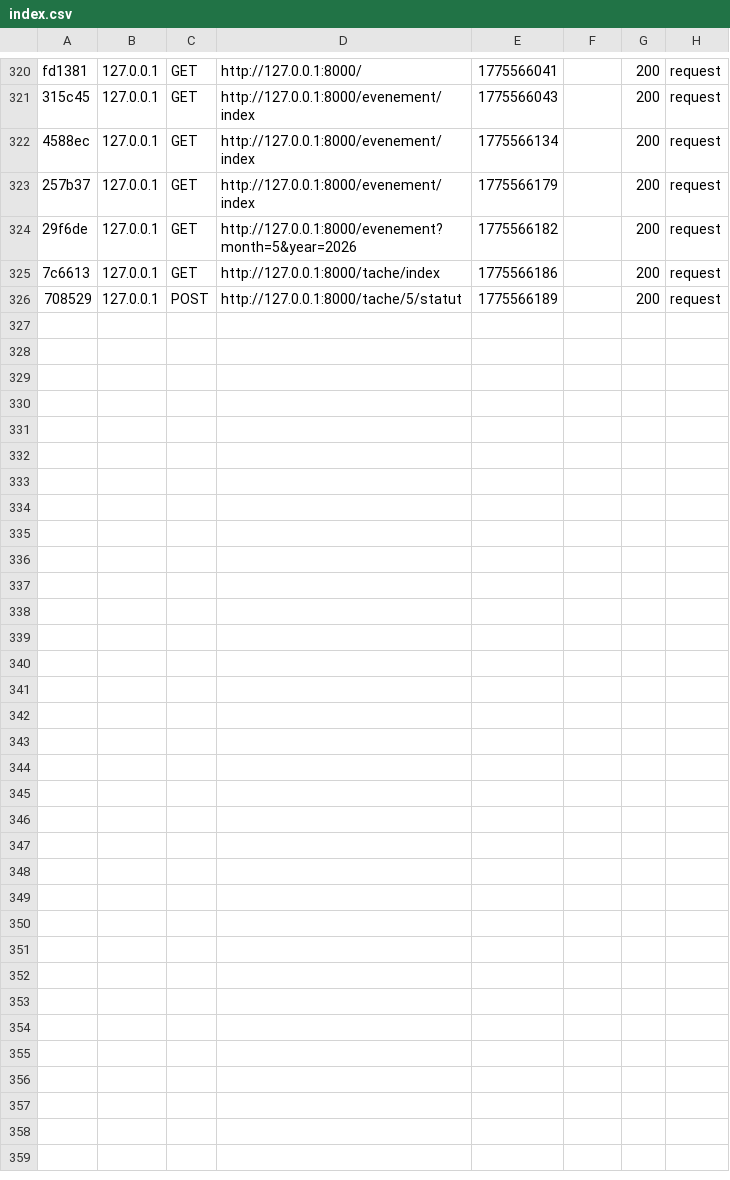
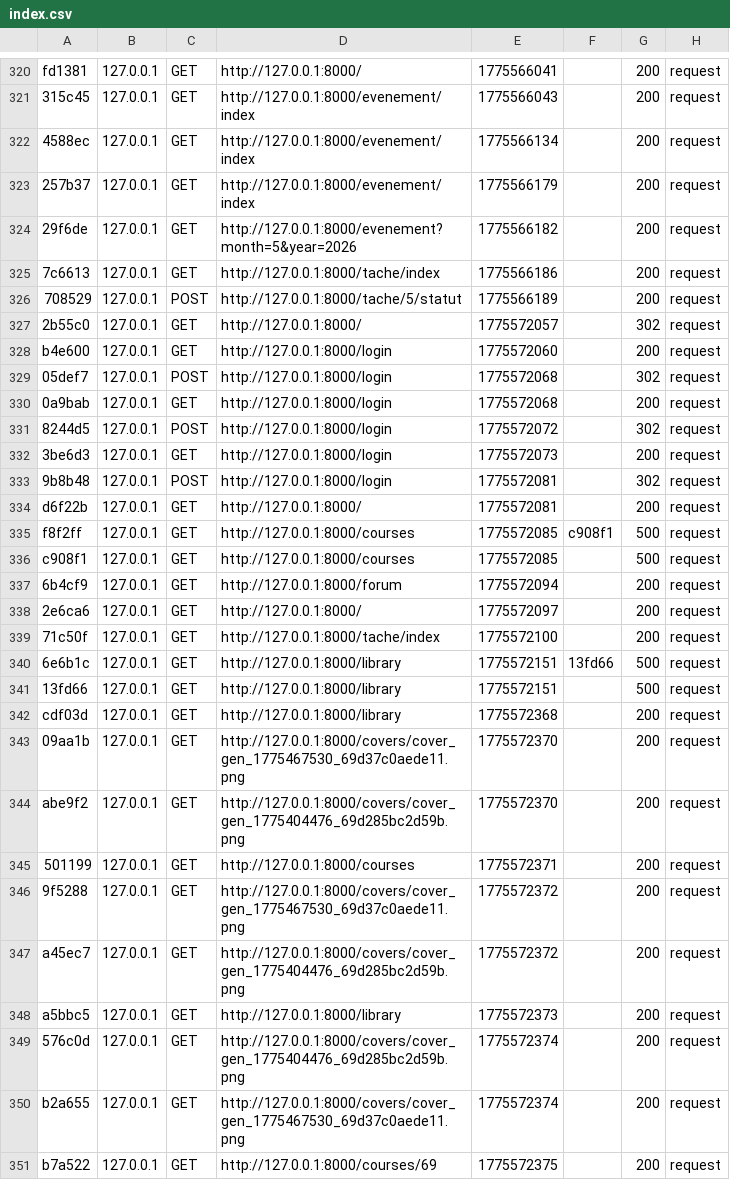
Before and after one commit to fermayssa/Esprit-PIDEV-3A24-2526-Harmonie, a CSV file: var/cache/dev/profiler/index.csv, drawn as a sheet; only a part is shown, gaps mark what is left out; the diff names each change by its address in the sheet, - before the commit and + after, or states it on an @@ line.

```diff
--- a/var/cache/dev/profiler/index.csv
+++ b/var/cache/dev/profiler/index.csv
+row 327: 2b55c0 | 127.0.0.1 | GET | http://127.0.0.1:8000/ | 1775572057 |  | 302 | request
+row 328: b4e600 | 127.0.0.1 | GET | http://127.0.0.1:8000/login | 1775572060 |  | 200 | request
+row 329: 05def7 | 127.0.0.1 | POST | http://127.0.0.1:8000/login | 1775572068 |  | 302 | request
+row 330: 0a9bab | 127.0.0.1 | GET | http://127.0.0.1:8000/login | 1775572068 |  | 200 | request
+row 331: 8244d5 | 127.0.0.1 | POST | http://127.0.0.1:8000/login | 1775572072 |  | 302 | request
+row 332: 3be6d3 | 127.0.0.1 | GET | http://127.0.0.1:8000/login | 1775572073 |  | 200 | request
+row 333: 9b8b48 | 127.0.0.1 | POST | http://127.0.0.1:8000/login | 1775572081 |  | 302 | request
+row 334: d6f22b | 127.0.0.1 | GET | http://127.0.0.1:8000/ | 1775572081 |  | 200 | request
+row 335: f8f2ff | 127.0.0.1 | GET | http://127.0.0.1:8000/courses | 1775572085 | c908f1 | 500 | request
+row 336: c908f1 | 127.0.0.1 | GET | http://127.0.0.1:8000/courses | 1775572085 |  | 500 | request
+row 337: 6b4cf9 | 127.0.0.1 | GET | http://127.0.0.1:8000/forum | 1775572094 |  | 200 | request
+row 338: 2e6ca6 | 127.0.0.1 | GET | http://127.0.0.1:8000/ | 1775572097 |  | 200 | request
+row 339: 71c50f | 127.0.0.1 | GET | http://127.0.0.1:8000/tache/index | 1775572100 |  | 200 | request
+row 340: 6e6b1c | 127.0.0.1 | GET | http://127.0.0.1:8000/library | 1775572151 | 13fd66 | 500 | request
+row 341: 13fd66 | 127.0.0.1 | GET | http://127.0.0.1:8000/library | 1775572151 |  | 500 | request
+row 342: cdf03d | 127.0.0.1 | GET | http://127.0.0.1:8000/library | 1775572368 |  | 200 | request
+row 343: 09aa1b | 127.0.0.1 | GET | http://127.0.0.1:8000/covers/cover_gen_1775467530_69d37c0aede11.png | 1775572370 |  | 200 | request
+row 344: abe9f2 | 127.0.0.1 | GET | http://127.0.0.1:8000/covers/cover_gen_1775404476_69d285bc2d59b.png | 1775572370 |  | 200 | request
+row 345: 501199 | 127.0.0.1 | GET | http://127.0.0.1:8000/courses | 1775572371 |  | 200 | request
+row 346: 9f5288 | 127.0.0.1 | GET | http://127.0.0.1:8000/covers/cover_gen_1775467530_69d37c0aede11.png | 1775572372 |  | 200 | request
+row 347: a45ec7 | 127.0.0.1 | GET | http://127.0.0.1:8000/covers/cover_gen_1775404476_69d285bc2d59b.png | 1775572372 |  | 200 | request
+row 348: a5bbc5 | 127.0.0.1 | GET | http://127.0.0.1:8000/library | 1775572373 |  | 200 | request
+row 349: 576c0d | 127.0.0.1 | GET | http://127.0.0.1:8000/covers/cover_gen_1775404476_69d285bc2d59b.png | 1775572374 |  | 200 | request
+row 350: b2a655 | 127.0.0.1 | GET | http://127.0.0.1:8000/covers/cover_gen_1775467530_69d37c0aede11.png | 1775572374 |  | 200 | request
+row 351: b7a522 | 127.0.0.1 | GET | http://127.0.0.1:8000/courses/69 | 1775572375 |  | 200 | request
```
Also changed, not shown: 20 other files.
